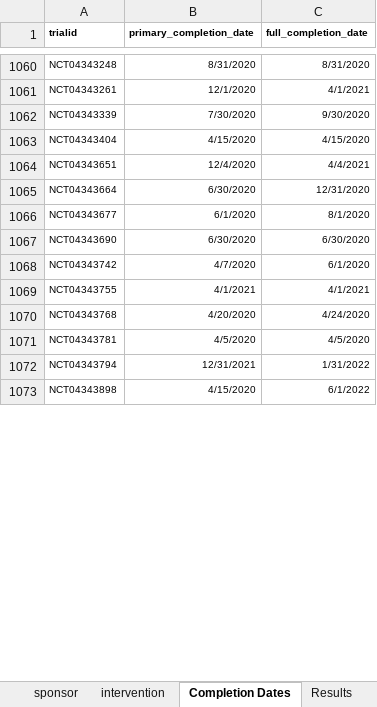
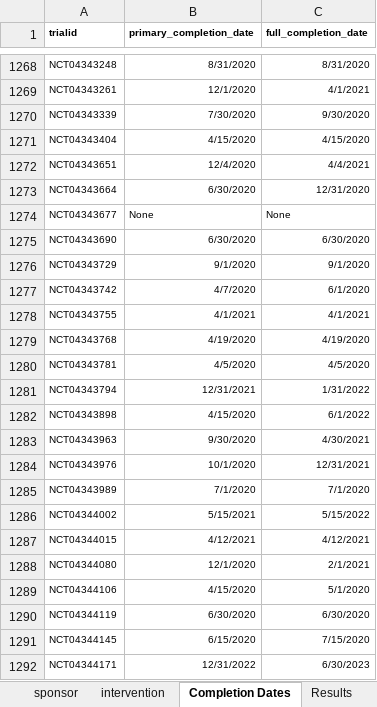
Before and after one commit to ebmdatalab/covid_trials_tracker-covid, an Excel workbook: notebooks/manual_data.xlsx, sheet Completion Dates, drawn as a sheet; only a part is shown, gaps mark what is left out; values as stored, in another font and other column widths than the file's, no borders; addresses are those after the commit; the diff covers the shown part only; the diff names each change by its address in the sheet, - before the commit and + after, or states it on an @@ line.

Commit message:
Adding data for 22 Apr update
Adding intervention, sponsor, completion date, and cross-reg infromation for 22 Apr update

```diff
--- a/notebooks/manual_data.xlsx (sheet Completion Dates)
+++ b/notebooks/manual_data.xlsx (sheet Completion Dates)
-B1274 (primary_completion_date): 6/1/2020
+B1274 (primary_completion_date): None
-C1274 (full_completion_date): 8/1/2020
+C1274 (full_completion_date): None
+row 1276: NCT04343729 | 9/1/2020 | 9/1/2020
-B1279 (primary_completion_date): 4/20/2020
+B1279 (primary_completion_date): 4/19/2020
-C1279 (full_completion_date): 4/24/2020
+C1279 (full_completion_date): 4/19/2020
+row 1283: NCT04343963 | 9/30/2020 | 4/30/2021
+row 1284: NCT04343976 | 10/1/2020 | 12/31/2021
+row 1285: NCT04343989 | 7/1/2020 | 7/1/2020
+row 1286: NCT04344002 | 5/15/2021 | 5/15/2022
+row 1287: NCT04344015 | 4/12/2021 | 4/12/2021
+row 1288: NCT04344080 | 12/1/2020 | 2/1/2021
+row 1289: NCT04344106 | 4/15/2020 | 5/1/2020
+row 1290: NCT04344119 | 6/30/2020 | 6/30/2020
+row 1291: NCT04344145 | 6/15/2020 | 7/15/2020
+row 1292: NCT04344171 | 12/31/2022 | 6/30/2023
```
Also changed, not shown: 375 added rows and 20 edited cells elsewhere in this sheet, sheet intervention, sheet sponsor, sheet additional_trials, sheet cross registrations, sheet Results, 4 other files.
